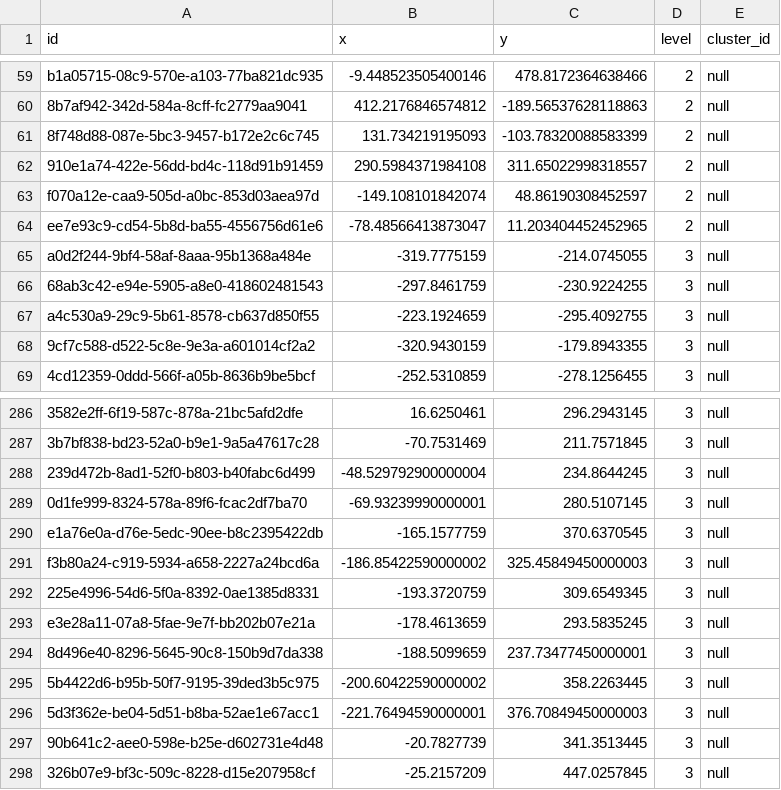
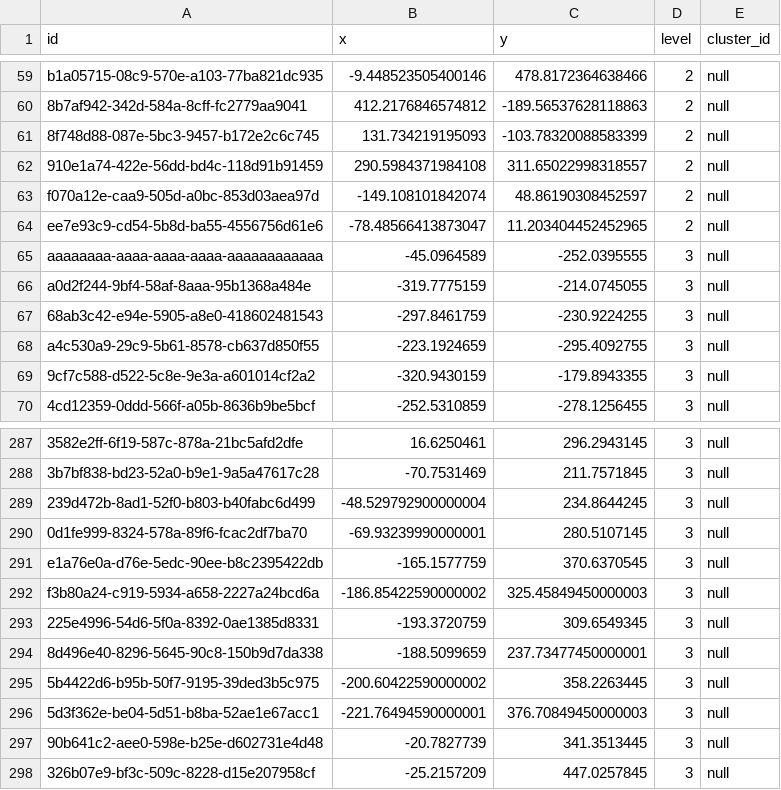
Before and after one commit to wujekbogdan/map-of-science, a TSV file: src/apps/web/asset/area_labels.tsv, drawn as a sheet; only a part is shown, gaps mark what is left out; removed rows and columns are numbered as before the commit, all else as after; the diff names each change by its address in the sheet, - before the commit and + after, or states it on an @@ line.

Commit message:
chore: area_labels.tsv (#94)
chore: labels_i18n.tsv
chore: youtube.tsv

```diff
--- a/src/apps/web/asset/area_labels.tsv
+++ b/src/apps/web/asset/area_labels.tsv
+row 65: aaaaaaaa-aaaa-aaaa-aaaa-aaaaaaaaaaaa | -45.0964589 | -252.0395555 | 3 | null
-row 293: e3e28a11-07a8-5fae-9e7f-bb202b07e21a | -178.4613659 | 293.5835245 | 3 | null
```
Also changed, not shown: src/apps/web/asset/labels_i18n.tsv, src/apps/web/asset/youtube.tsv, 1 other file.
